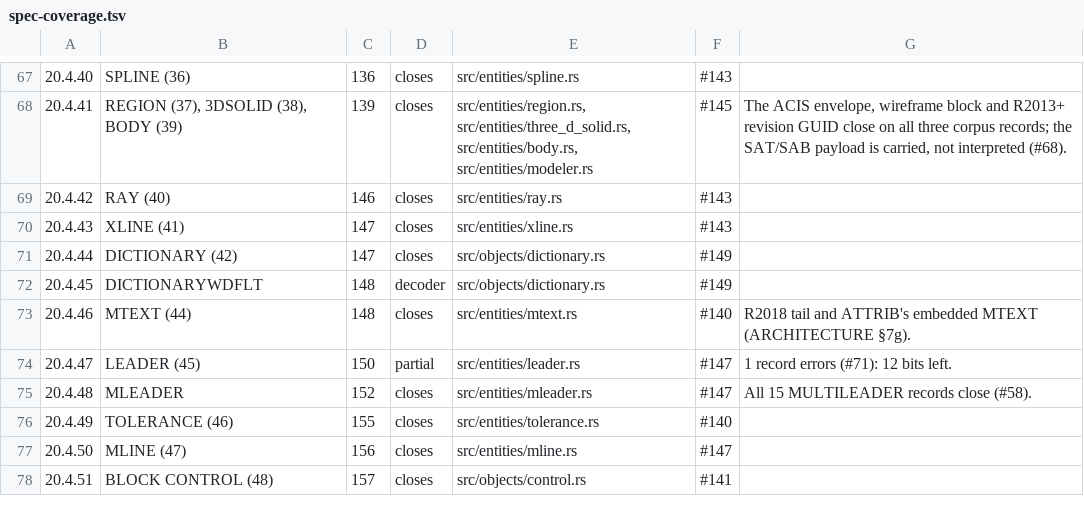
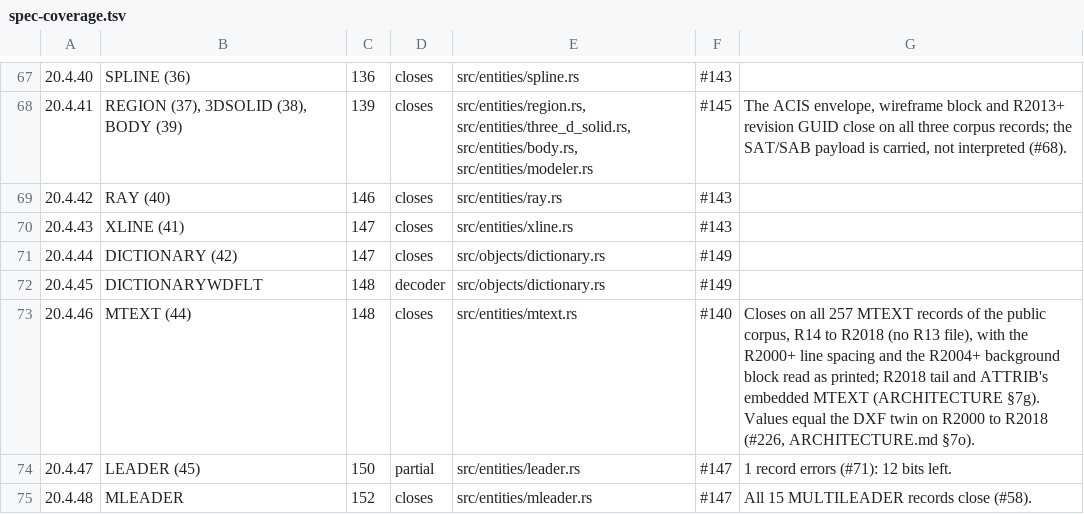
Before and after one commit to DrunkOnJava/dwg-rs, a TSV file: docs/data/spec-coverage.tsv, drawn as a sheet; only a part is shown, gaps mark what is left out; the shorter side is filled out with more unchanged rows.

Commit message:
fix(entities): read MTEXT's §20.4.46 version branches on R13 to R2004 (#226)
The inline MTEXT reader read the R2000+ line spacing on every release
and stopped before the R2004+ background flags, so all 36 MTEXT records
of ACadSharp's R14 save and all 36 of its R2004 save errored. One field
reader now serves every release, with the line spacing R2000+ and the
background flags and block R2004+ as §20.4.46 prints them; all 257
MTEXT records of the public corpus close, and every value, the two
R2004+ backgrounds included, equals AutoCAD's DXF export of the same
drawing on R2000 to R2018.

MText keeps the background flags and block it used to skip.
examples/probe_mtext.rs reproduces it; ARCHITECTURE.md §7o records it;
tools/corpus/baseline.tsv records the two files' new counts.

```diff
--- a/docs/data/spec-coverage.tsv
+++ b/docs/data/spec-coverage.tsv
@@ -72,3 +72,3 @@
 20.4.45	DICTIONARYWDFLT	148	decoder	src/objects/dictionary.rs	#149	
-20.4.46	MTEXT (44)	148	closes	src/entities/mtext.rs	#140	R2018 tail and ATTRIB's embedded MTEXT (ARCHITECTURE §7g).
+20.4.46	MTEXT (44)	148	closes	src/entities/mtext.rs	#140	Closes on all 257 MTEXT records of the public corpus, R14 to R2018 (no R13 file), with the R2000+ line spacing and the R2004+ background block read as printed; R2018 tail and ATTRIB's embedded MTEXT (ARCHITECTURE §7g). Values equal the DXF twin on R2000 to R2018 (#226, ARCHITECTURE.md §7o).
 20.4.47	LEADER (45)	150	partial	src/entities/leader.rs	#147	1 record errors (#71): 12 bits left.
```
Also changed, not shown: tools/corpus/baseline.tsv, 4 other files.
